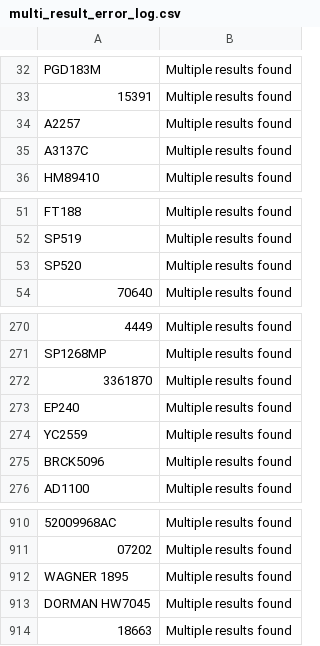
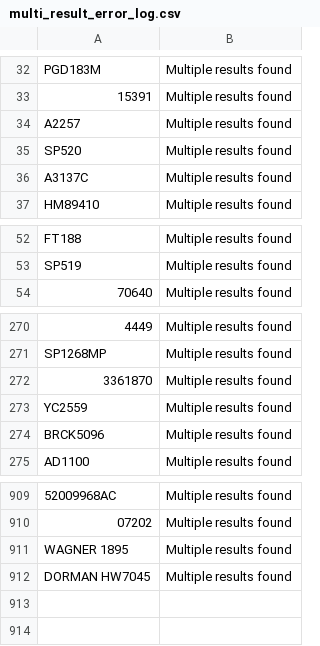
Before and after one commit to BrandonTrapp88/rockauto, a CSV file: multi_result_error_log.csv, drawn as a sheet; only a part is shown, gaps mark what is left out.

```diff
--- a/multi_result_error_log.csv
+++ b/multi_result_error_log.csv
@@ -34,2 +34,3 @@ PGD183M,Multiple results found
 A2257,Multiple results found
+SP520,Multiple results found
 A3137C,Multiple results found
@@ -52,3 +53,2 @@ FT188,Multiple results found
 SP519,Multiple results found
-SP520,Multiple results found
 70640,Multiple results found
@@ -272,3 +272,2 @@ SP1268MP,Multiple results found
 3361870,Multiple results found
-EP240,Multiple results found
 YC2559,Multiple results found
@@ -913,2 +912 @@ WAGNER 1895,Multiple results found
 DORMAN HW7045,Multiple results found
-18663,Multiple results found
```
Also changed, not shown: cleaned_part_numbers_with_prices.csv, not_found_error_log.csv.
